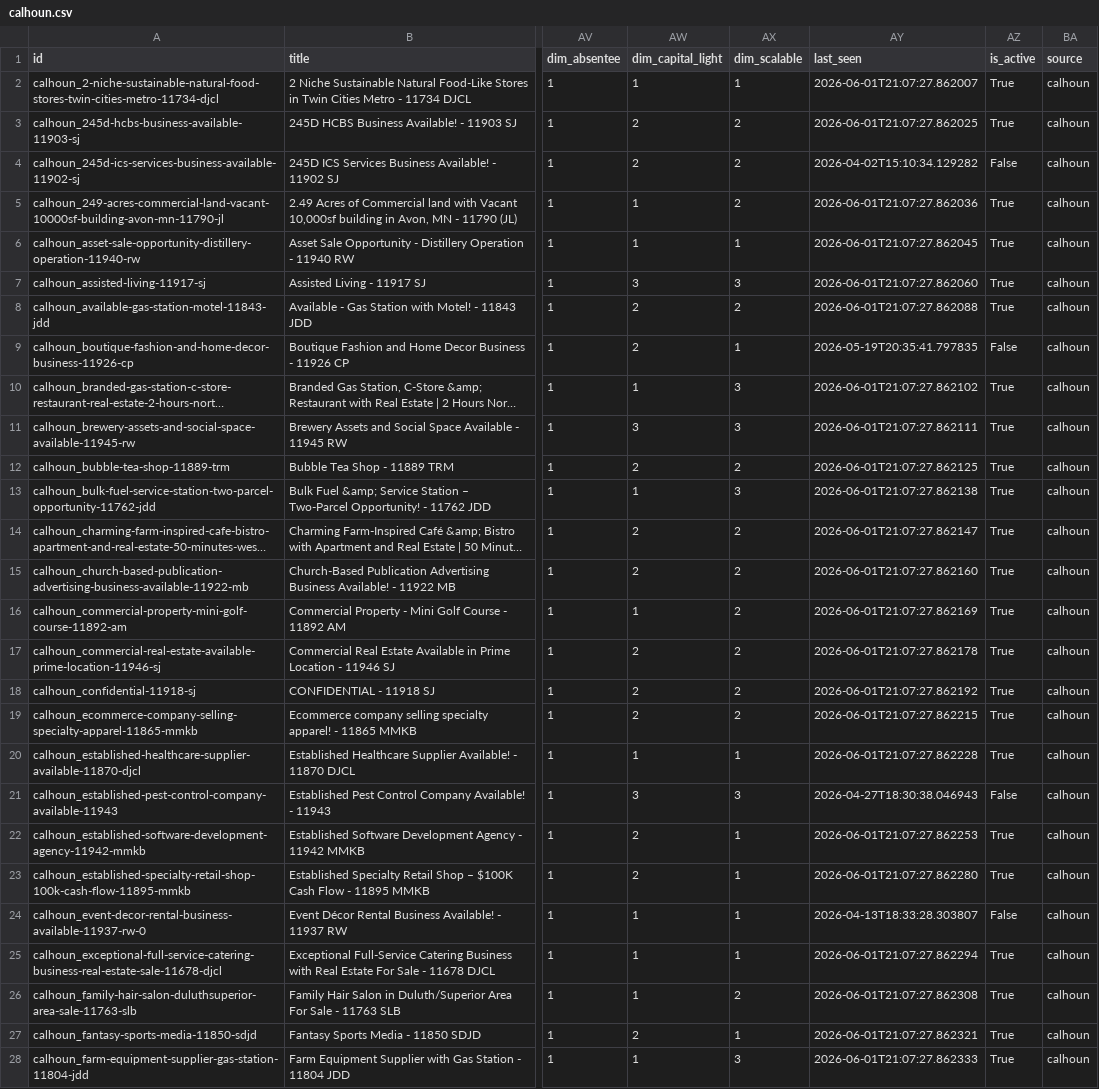
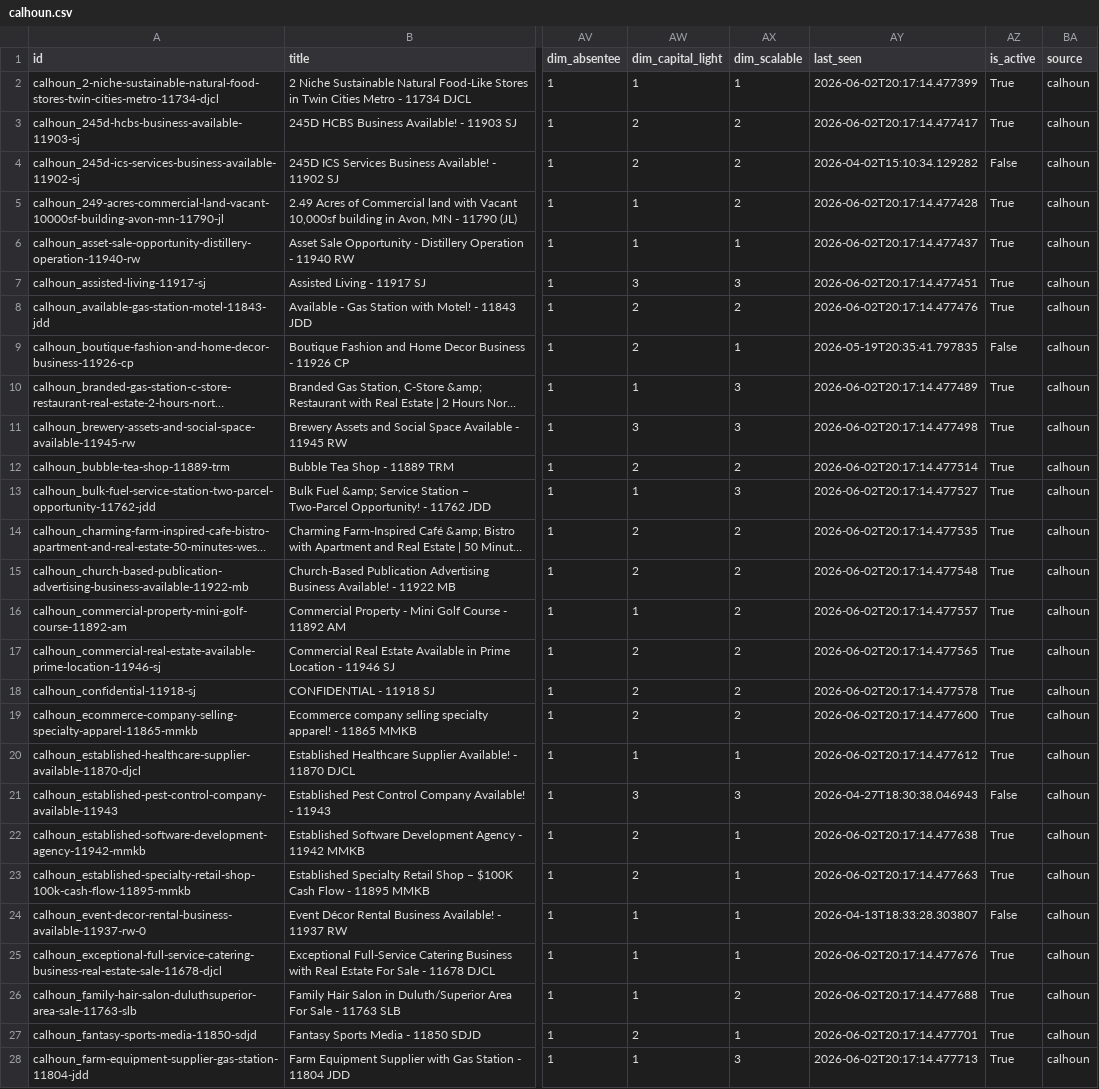
Before and after one commit to colinhirdman/sunbelt-scout, a CSV file: output/calhoun.csv, drawn as a sheet; only a part is shown, gaps mark what is left out; long unchanged cells end in …; the diff covers the shown part only; the diff names each change by its address in the sheet, - before the commit and + after, or states it on an @@ line.

```diff
--- a/output/calhoun.csv
+++ b/output/calhoun.csv
-AY2 (last_seen): 2026-06-01T21:07:27.862007
+AY2 (last_seen): 2026-06-02T20:17:14.477399
-AY3 (last_seen): 2026-06-01T21:07:27.862025
+AY3 (last_seen): 2026-06-02T20:17:14.477417
-AY5 (last_seen): 2026-06-01T21:07:27.862036
+AY5 (last_seen): 2026-06-02T20:17:14.477428
-AY6 (last_seen): 2026-06-01T21:07:27.862045
+AY6 (last_seen): 2026-06-02T20:17:14.477437
-AY7 (last_seen): 2026-06-01T21:07:27.862060
+AY7 (last_seen): 2026-06-02T20:17:14.477451
-AY8 (last_seen): 2026-06-01T21:07:27.862088
+AY8 (last_seen): 2026-06-02T20:17:14.477476
-AY10 (last_seen): 2026-06-01T21:07:27.862102
+AY10 (last_seen): 2026-06-02T20:17:14.477489
-AY11 (last_seen): 2026-06-01T21:07:27.862111
+AY11 (last_seen): 2026-06-02T20:17:14.477498
-AY12 (last_seen): 2026-06-01T21:07:27.862125
+AY12 (last_seen): 2026-06-02T20:17:14.477514
-AY13 (last_seen): 2026-06-01T21:07:27.862138
+AY13 (last_seen): 2026-06-02T20:17:14.477527
-AY14 (last_seen): 2026-06-01T21:07:27.862147
+AY14 (last_seen): 2026-06-02T20:17:14.477535
-AY15 (last_seen): 2026-06-01T21:07:27.862160
+AY15 (last_seen): 2026-06-02T20:17:14.477548
-AY16 (last_seen): 2026-06-01T21:07:27.862169
+AY16 (last_seen): 2026-06-02T20:17:14.477557
-AY17 (last_seen): 2026-06-01T21:07:27.862178
+AY17 (last_seen): 2026-06-02T20:17:14.477565
-AY18 (last_seen): 2026-06-01T21:07:27.862192
+AY18 (last_seen): 2026-06-02T20:17:14.477578
-AY19 (last_seen): 2026-06-01T21:07:27.862215
+AY19 (last_seen): 2026-06-02T20:17:14.477600
-AY20 (last_seen): 2026-06-01T21:07:27.862228
+AY20 (last_seen): 2026-06-02T20:17:14.477612
-AY22 (last_seen): 2026-06-01T21:07:27.862253
+AY22 (last_seen): 2026-06-02T20:17:14.477638
-AY23 (last_seen): 2026-06-01T21:07:27.862280
+AY23 (last_seen): 2026-06-02T20:17:14.477663
-AY25 (last_seen): 2026-06-01T21:07:27.862294
+AY25 (last_seen): 2026-06-02T20:17:14.477676
-AY26 (last_seen): 2026-06-01T21:07:27.862308
+AY26 (last_seen): 2026-06-02T20:17:14.477688
-AY27 (last_seen): 2026-06-01T21:07:27.862321
+AY27 (last_seen): 2026-06-02T20:17:14.477701
-AY28 (last_seen): 2026-06-01T21:07:27.862333
+AY28 (last_seen): 2026-06-02T20:17:14.477713
```
Also changed, not shown: 59 edited cells elsewhere in this file, output/sunbelt.csv.
